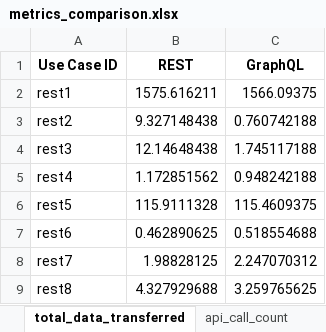
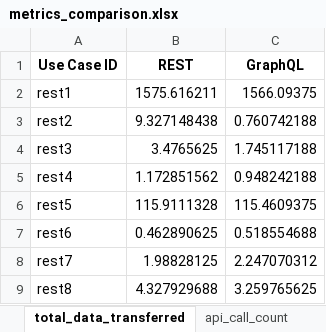
Before and after one commit to laurenzhbr/graphql-mongodb, an Excel workbook: metrics_comparison.xlsx, sheet total_data_transferred, drawn as a sheet; values as stored, in another font and other column widths than the file's, no borders; the diff names each change by its address in the sheet, - before the commit and + after, or states it on an @@ line.

```diff
--- a/metrics_comparison.xlsx (sheet total_data_transferred)
+++ b/metrics_comparison.xlsx (sheet total_data_transferred)
-B4 (REST): 12.14648438
+B4 (REST): 3.4765625
```
Also changed, not shown: sheet sum_response_time, results/statistical_results.xlsx, 15 other files.
